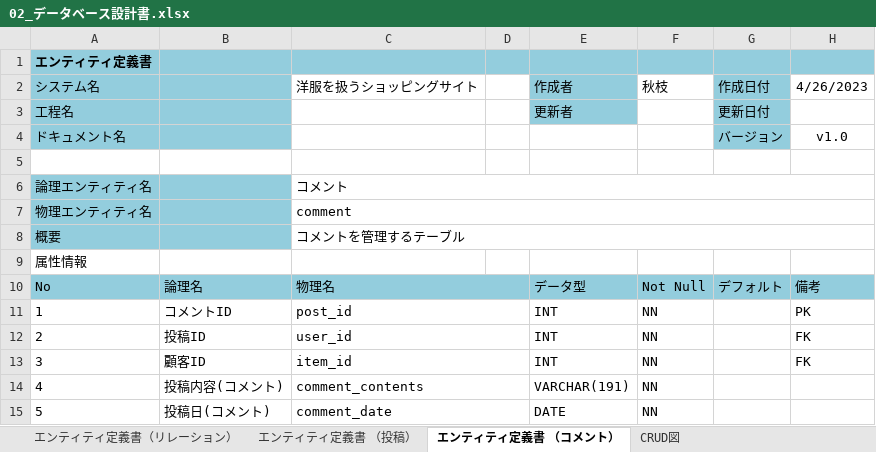
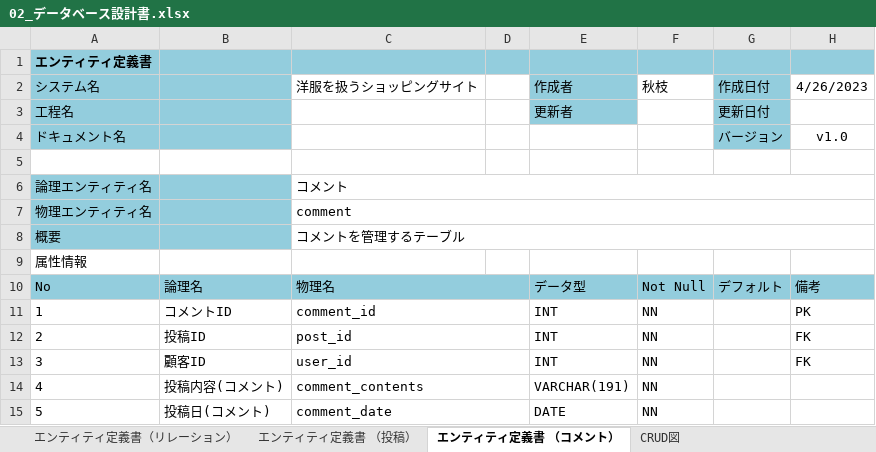
Before and after one commit to Ryota2101182/2023Dev2Early, an Excel workbook: 02_データベース設計書/02_データベース設計書.xlsx, sheet エンティティ定義書 （コメント）, drawn as a sheet; only a part is shown; values as stored, in another font and other column widths than the file's, no borders; the diff names each change by its address in the sheet, - before the commit and + after, or states it on an @@ line.

Commit message:
Update 02_データベース設計書.xlsx

```diff
--- a/02_データベース設計書/02_データベース設計書.xlsx (sheet エンティティ定義書 （コメント）)
+++ b/02_データベース設計書/02_データベース設計書.xlsx (sheet エンティティ定義書 （コメント）)
-C11 (洋服を扱うショッピングサイト): post_id
+C11 (洋服を扱うショッピングサイト): comment_id
-C12 (洋服を扱うショッピングサイト): user_id
+C12 (洋服を扱うショッピングサイト): post_id
-C13 (洋服を扱うショッピングサイト): item_id
+C13 (洋服を扱うショッピングサイト): user_id
```
